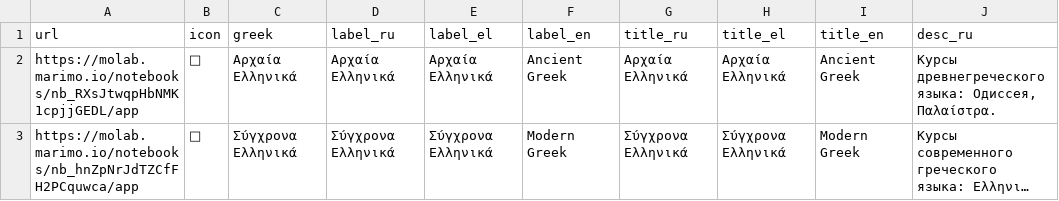
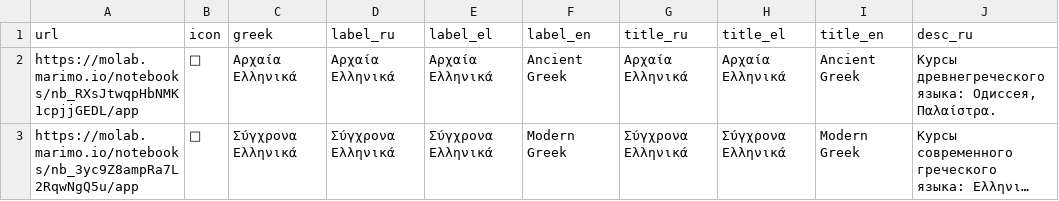
Before and after one commit to EEE-project/created_with_eee, a TSV file: lessons.tsv, drawn as a sheet; only a part is shown; long unchanged cells end in …; the diff names each change by its address in the sheet, - before the commit and + after, or states it on an @@ line.

Commit message:
Fix modern_greek's canonical molab ID across the tree
root/lessons.tsv and modern_greek/lessons.tsv both pointed to
nb_hnZpNrJdTZCfFH2PCquwca as modern_greek's own page -- an old/orphaned
deployment, not the one actually in use. The real, currently-working
deployment is nb_3yc9Z8ampRa7L2RqwNgQ5u (confirmed showing correct
content: title, back-link to root). Updated both files' references
(root's own "url" column for the modern_greek row, and modern_greek/
lessons.tsv's "index_url" for both its rows, read by ellinika_b's and
b1greeklanguageandculture's own parent_back_url() calls) to the correct
ID.

```diff
--- a/lessons.tsv
+++ b/lessons.tsv
-A3 (url): https://molab.marimo.io/notebooks/nb_hnZpNrJdTZCfFH2PCquwca/app
+A3 (url): https://molab.marimo.io/notebooks/nb_3yc9Z8ampRa7L2RqwNgQ5u/app
```
